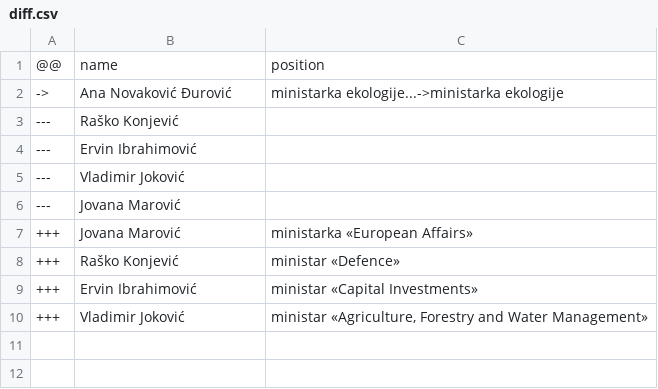
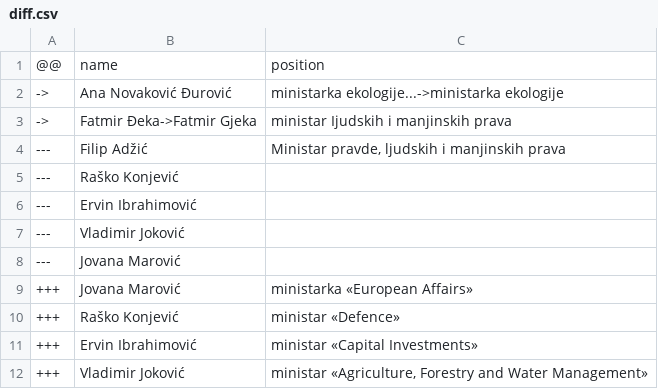
Before and after one commit to every-politician-scrapers/montenegro-cabinet, a CSV file: sources/official/diff.csv, drawn as a sheet.

```diff
--- a/sources/official/diff.csv
+++ b/sources/official/diff.csv
@@ -2,2 +2,4 @@
 ->,Ana Novaković Đurović,ministarka ekologije...->ministarka ekologije
+->,Fatmir Đeka->Fatmir Gjeka,ministar Ijudskih i manjinskih prava
+---,Filip Adžić,"Ministar pravde, ljudskih i manjinskih prava"
 ---,Raško Konjević,
```
Also changed, not shown: sources/internal-enwiki/scraped.csv, sources/justice-enwiki/scraped.csv, 4 other files.
